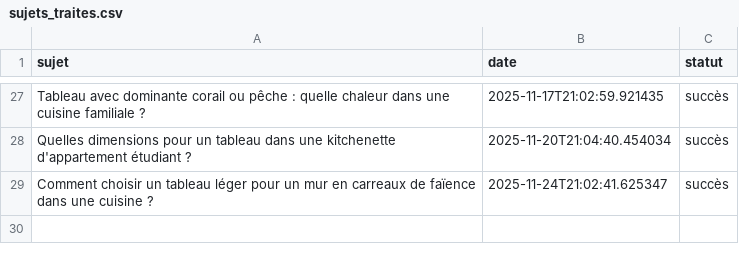
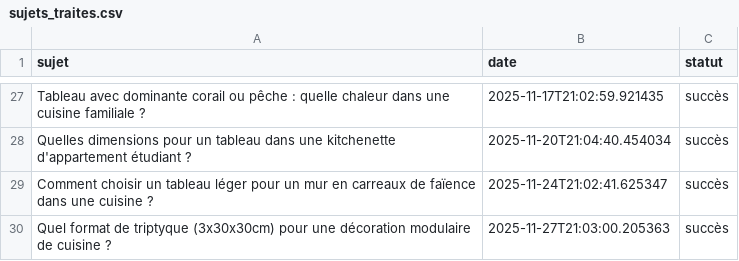
Before and after one commit to Metalosmose21/Cuisine-3, a CSV file: sujets_traites.csv, drawn as a sheet; only a part is shown, gaps mark what is left out.

```diff
--- a/sujets_traites.csv
+++ b/sujets_traites.csv
@@ -29 +29,2 @@ Quelles dimensions pour un tableau dans une kitchenette d'appartement étudiant
 Comment choisir un tableau léger pour un mur en carreaux de faïence dans une cuisine ?,2025-11-24T21:02:41.625347,succès
+Quel format de triptyque (3x30x30cm) pour une décoration modulaire de cuisine ?,2025-11-27T21:03:00.205363,succès
```
Also changed, not shown: sujets.csv.
